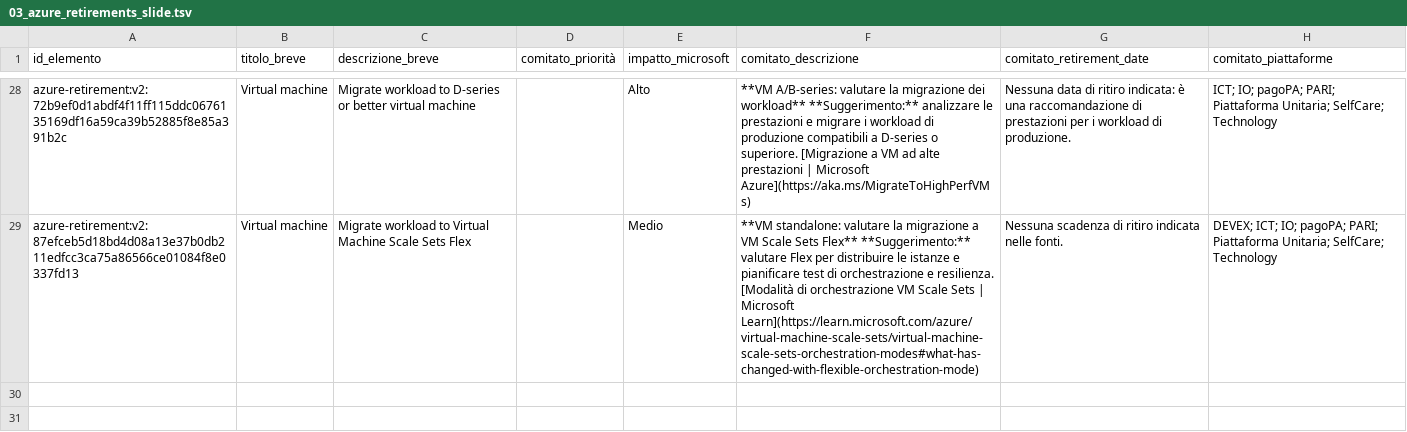
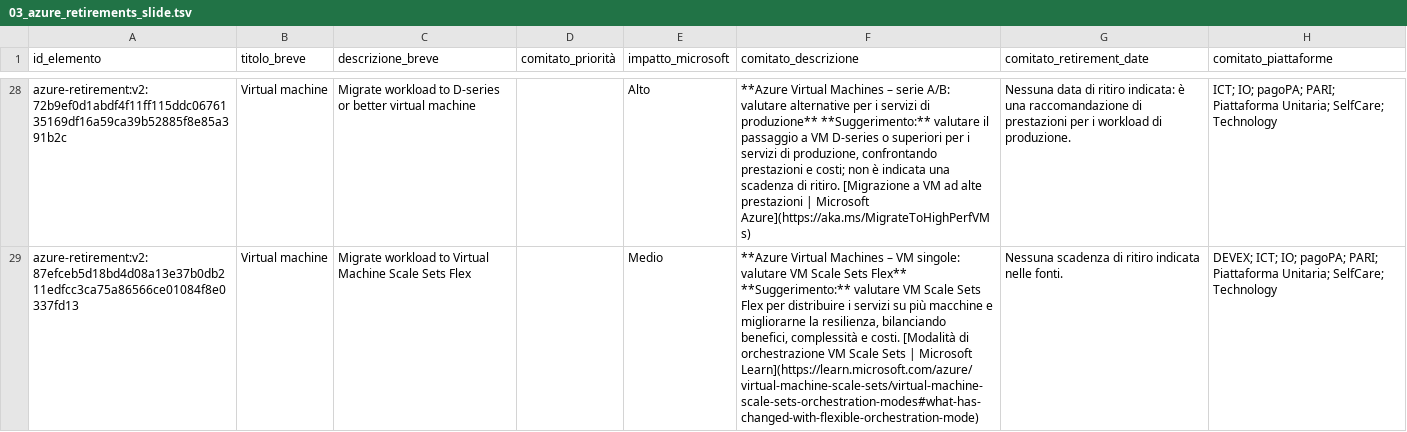
Before and after one commit to pagopa/eng-azure-governance, a TSV file: src/comitato/comitato_azure_retirements_v2/exports/2026/10/03_azure_retirements_slide.tsv, drawn as a sheet; only a part is shown, gaps mark what is left out; the diff covers the shown part only; the diff names each change by its address in the sheet, - before the commit and + after, or states it on an @@ line.

Commit message:
Enhance committee merge functionality and tests
- Updated the merge function to handle committee sources more effectively, ensuring that sources are cleared when the description changes.
- Added new test cases to validate the behavior of the merge function with various scenarios, including cases with and without editorial sources.
- Introduced a new test to ensure that plain text is separated from reference metadata in committee descriptions.
- Improved existing tests for clarity and coverage regarding the handling of committee descriptions and sources.

```diff
--- a/src/comitato/comitato_azure_retirements_v2/exports/2026/10/03_azure_retirements_slide.tsv
+++ b/src/comitato/comitato_azure_retirements_v2/exports/2026/10/03_azure_retirements_slide.tsv
-F28 (comitato_descrizione): **VM A/B-series: valutare la migrazione dei workload** **Suggerimento:** analizzare le prestazioni e migrare i workload di produzione compatibili a D-series o superiore. [Migrazione a…
+F28 (comitato_descrizione): **Azure Virtual Machines – serie A/B: valutare alternative per i servizi di produzione** **Suggerimento:** valutare il passaggio a VM D-series o superiori per i servizi di produzione, confrontando prestazioni e costi; non è indicata una scadenza di ritiro. [Migrazione a…
-F29 (comitato_descrizione): **VM standalone: valutare la migrazione a VM Scale Sets Flex** **Suggerimento:** valutare Flex per distribuire le istanze e pianificare test di orchestrazione e resilienza. [Modalità di…
+F29 (comitato_descrizione): **Azure Virtual Machines – VM singole: valutare VM Scale Sets Flex** **Suggerimento:** valutare VM Scale Sets Flex per distribuire i servizi su più macchine e migliorarne la resilienza, bilanciando benefici, complessità e costi. [Modalità di…
```
Also changed, not shown: 32 edited cells elsewhere in this file, 9 other files.
